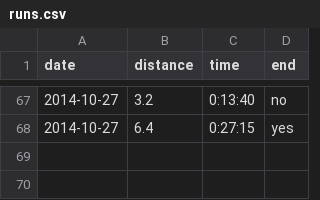
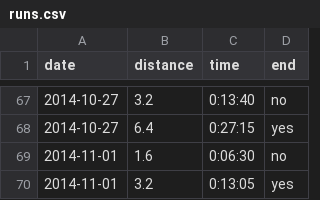
Before and after one commit to rob-in-europe/running, a CSV file: data/runs.csv, drawn as a sheet; only a part is shown, gaps mark what is left out; the diff names each change by its address in the sheet, - before the commit and + after, or states it on an @@ line.

Commit message:
Sprint after to hockey to burn off frustration

```diff
--- a/data/runs.csv
+++ b/data/runs.csv
+row 69: 2014-11-01 | 1.6 | 0:06:30 | no
+row 70: 2014-11-01 | 3.2 | 0:13:05 | yes
```
